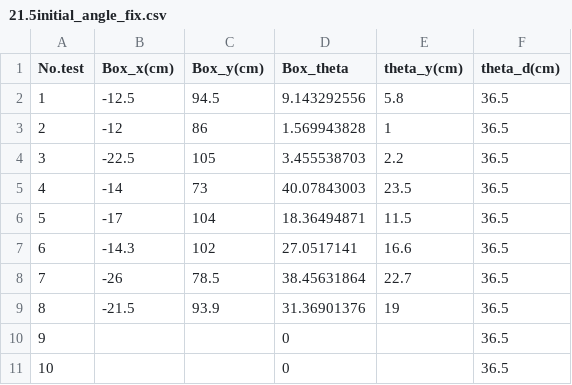
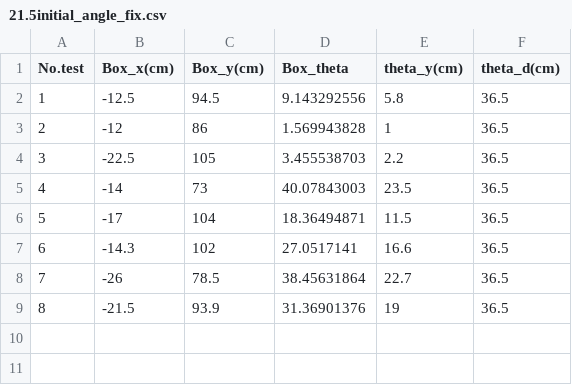
Before and after one commit to Hengrui416/Robotics-public-for-results, a CSV file: 21.5initial_angle_fix.csv, drawn as a sheet; the diff names each change by its address in the sheet, - before the commit and + after, or states it on an @@ line.

```diff
--- a/21.5initial_angle_fix.csv
+++ b/21.5initial_angle_fix.csv
-row 10: 9 |  |  | 0 |  | 36.5
-row 11: 10 |  |  | 0 |  | 36.5
```
Also changed, not shown: 21.5initial_angle_fix_modified0.05bump.csv, 1 other file.
